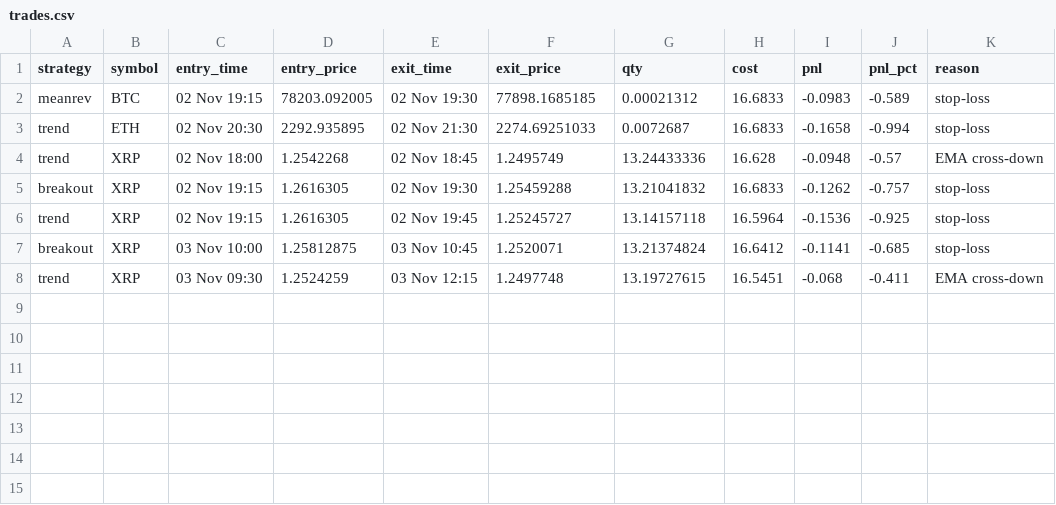
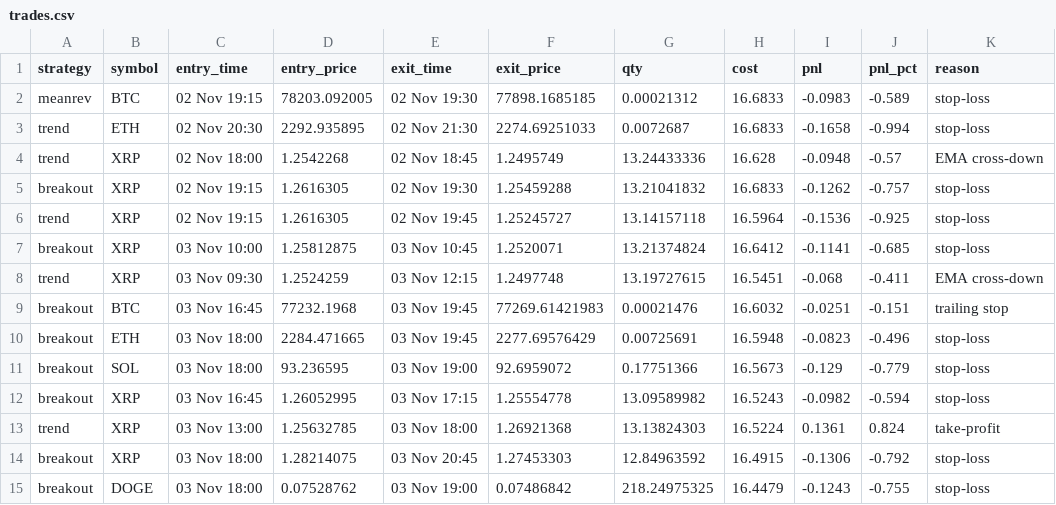
Before and after one commit to i-amarnath/crypto-paper-bot, a CSV file: trades.csv, drawn as a sheet; the diff names each change by its address in the sheet, - before the commit and + after, or states it on an @@ line.

```diff
--- a/trades.csv
+++ b/trades.csv
+row 9: breakout | BTC | 03 Nov 16:45 | 77232.1968 | 03 Nov 19:45 | 77269.61421983 | 0.00021476 | 16.6032 | -0.0251 | -0.151 | trailing stop
+row 10: breakout | ETH | 03 Nov 18:00 | 2284.471665 | 03 Nov 19:45 | 2277.69576429 | 0.00725691 | 16.5948 | -0.0823 | -0.496 | stop-loss
+row 11: breakout | SOL | 03 Nov 18:00 | 93.236595 | 03 Nov 19:00 | 92.6959072 | 0.17751366 | 16.5673 | -0.129 | -0.779 | stop-loss
+row 12: breakout | XRP | 03 Nov 16:45 | 1.26052995 | 03 Nov 17:15 | 1.25554778 | 13.09589982 | 16.5243 | -0.0982 | -0.594 | stop-loss
+row 13: trend | XRP | 03 Nov 13:00 | 1.25632785 | 03 Nov 18:00 | 1.26921368 | 13.13824303 | 16.5224 | 0.1361 | 0.824 | take-profit
+row 14: breakout | XRP | 03 Nov 18:00 | 1.28214075 | 03 Nov 20:45 | 1.27453303 | 12.84963592 | 16.4915 | -0.1306 | -0.792 | stop-loss
+row 15: breakout | DOGE | 03 Nov 18:00 | 0.07528762 | 03 Nov 19:00 | 0.07486842 | 218.24975325 | 16.4479 | -0.1243 | -0.755 | stop-loss
```
Also changed, not shown: equity.csv, 3 other files.
